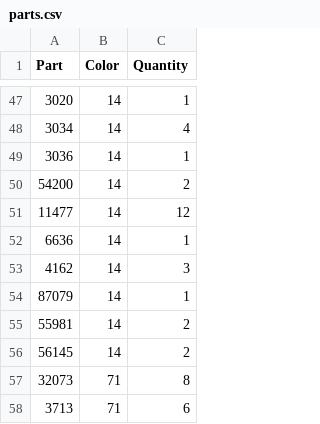
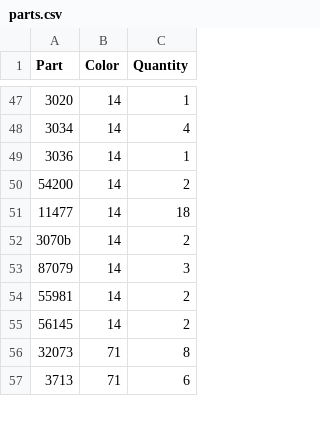
Before and after one commit to henrikljungberg5467/lego, a CSV file: docs/parts.csv, drawn as a sheet; only a part is shown, gaps mark what is left out.

```diff
--- a/docs/parts.csv
+++ b/docs/parts.csv
@@ -50,6 +50,5 @@ Part,Color,Quantity
 54200,14,2
-11477,14,12
-6636,14,1
-4162,14,3
-87079,14,1
+11477,14,18
+3070b,14,2
+87079,14,3
 55981,14,2
```
Also changed, not shown: 12 other files.
